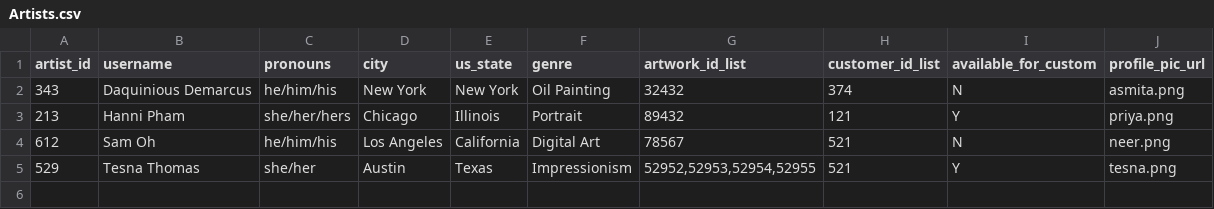
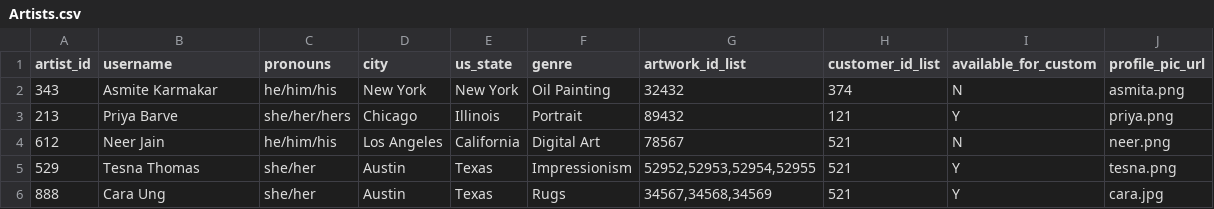
Before and after one commit to ethany04/Bzzaart, a CSV file: Backend/db/data_files/Artists.csv, drawn as a sheet.

```diff
--- a/Backend/db/data_files/Artists.csv
+++ b/Backend/db/data_files/Artists.csv
@@ -1,5 +1,6 @@
 artist_id,username,pronouns,city,us_state,genre,artwork_id_list,customer_id_list,available_for_custom,profile_pic_url
-343,Daquinious Demarcus,he/him/his,New York,New York,Oil Painting,32432,374,N,asmita.png
-213,Hanni Pham,she/her/hers,Chicago,Illinois,Portrait,89432,121,Y,priya.png
-612,Sam Oh,he/him/his,Los Angeles,California,Digital Art,78567,521,N,neer.png
+343,Asmite Karmakar,he/him/his,New York,New York,Oil Painting,32432,374,N,asmita.png
+213,Priya Barve,she/her/hers,Chicago,Illinois,Portrait,89432,121,Y,priya.png
+612,Neer Jain,he/him/his,Los Angeles,California,Digital Art,78567,521,N,neer.png
 529,Tesna Thomas,she/her,Austin,Texas,Impressionism,"52952,52953,52954,52955",521,Y,tesna.png
+888,Cara Ung,she/her,Austin,Texas,Rugs,"34567,34568,34569",521,Y,cara.jpg
```
Also changed, not shown: Backend/db/data_files/Artworks.csv, 15 other files.
